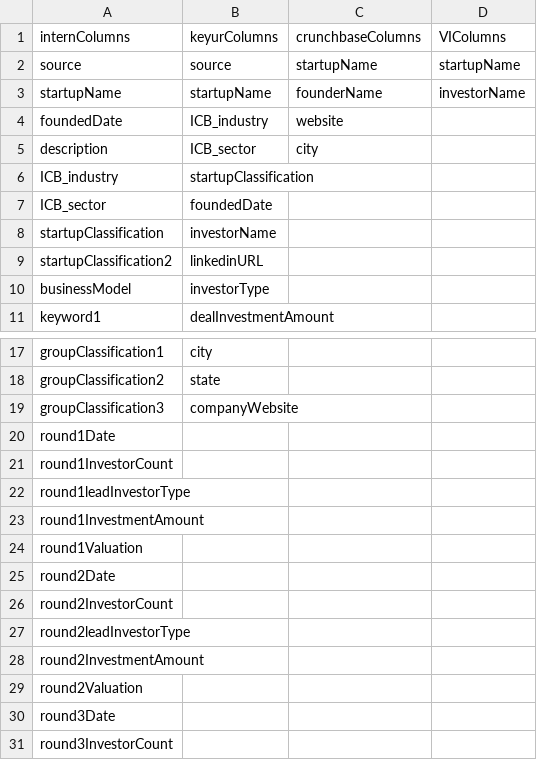
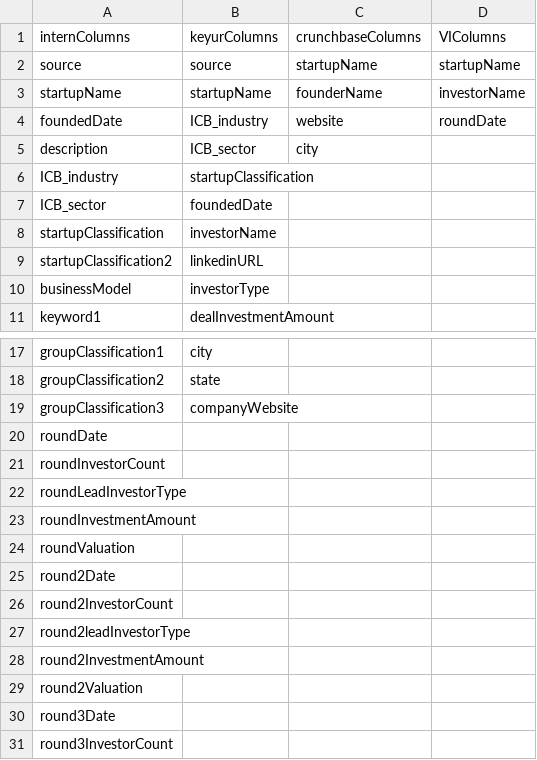
Before and after one commit to Vishwanathavin/YNOS_gitHUB, a CSV file: dataGeneration/data/dataFromEachSource.csv, drawn as a sheet; only a part is shown, gaps mark what is left out.

Commit message:
merging data code midway

```diff
--- a/dataGeneration/data/dataFromEachSource.csv
+++ b/dataGeneration/data/dataFromEachSource.csv
@@ -3,3 +3,3 @@ source,source,startupName,startupName
 startupName,startupName,founderName,investorName
-foundedDate,ICB_industry,website,
+foundedDate,ICB_industry,website,roundDate
 description,ICB_sector,city,
@@ -19,7 +19,7 @@ groupClassification2,state,,
 groupClassification3,companyWebsite,,
-round1Date,,,
-round1InvestorCount,,,
-round1leadInvestorType,,,
-round1InvestmentAmount,,,
-round1Valuation,,,
+roundDate,,,
+roundInvestorCount,,,
+roundLeadInvestorType,,,
+roundInvestmentAmount,,,
+roundValuation,,,
 round2Date,,,
```
Also changed, not shown: 3 other files.
